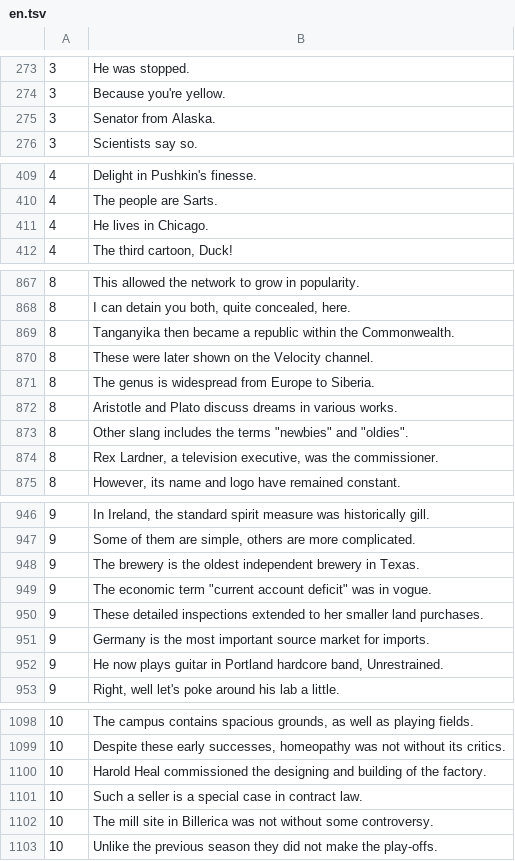
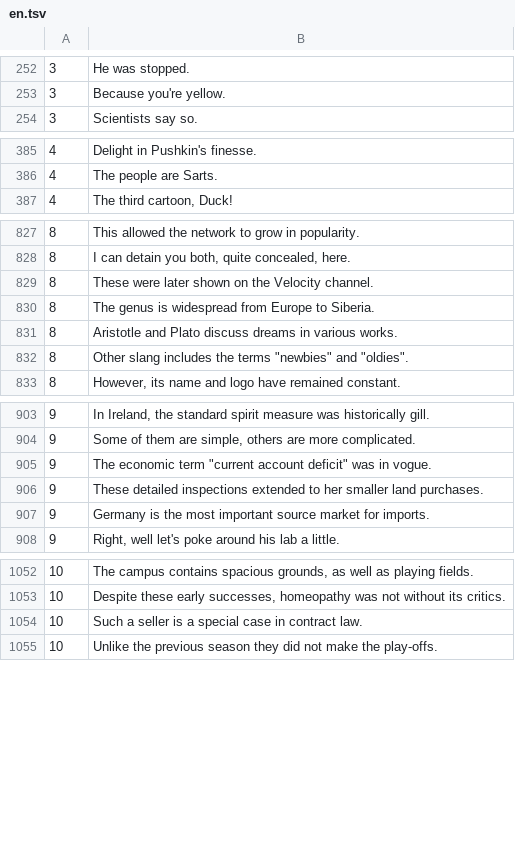
Before and after one commit to aconeil/Readability, a TSV file: sentences/en.tsv, drawn as a sheet; only a part is shown, gaps mark what is left out; the diff covers the shown part only; the diff names each change by its address in the sheet, - before the commit and + after, or states it on an @@ line.

```diff
--- a/sentences/en.tsv
+++ b/sentences/en.tsv
-row 275: 3 | Senator from Alaska.
-row 411: 4 | He lives in Chicago.
-row 869: 8 | Tanganyika then became a republic within the Commonwealth.
-row 874: 8 | Rex Lardner, a television executive, was the commissioner.
-row 948: 9 | The brewery is the oldest independent brewery in Texas.
-row 952: 9 | He now plays guitar in Portland hardcore band, Unrestrained.
-row 1100: 10 | Harold Heal commissioned the designing and building of the factory.
-row 1102: 10 | The mill site in Billerica was not without some controversy.
```
Also changed, not shown: 41 removed rows elsewhere in this file.
